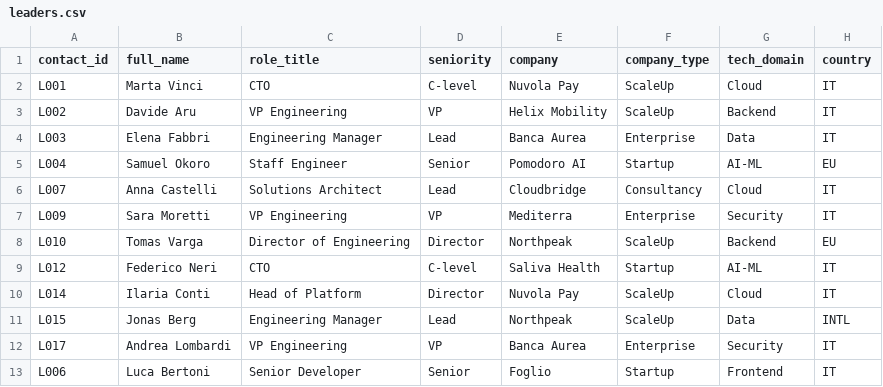
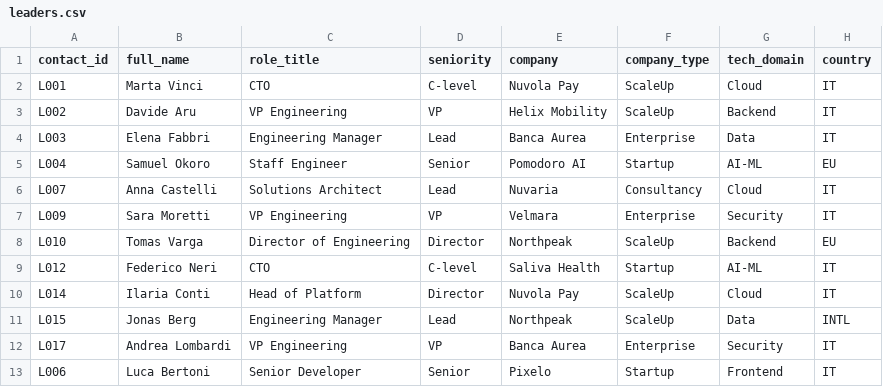
Before and after one commit to lorenzo647/ai-tech-event-outreach-strategist, a CSV file: data/leaders.csv, drawn as a sheet; only a part is shown; the diff names each change by its address in the sheet, - before the commit and + after, or states it on an @@ line.

Commit message:
Update leaders.csv

```diff
--- a/data/leaders.csv
+++ b/data/leaders.csv
-E6 (company): Cloudbridge
+E6 (company): Nuvaria
-E7 (company): Mediterra
+E7 (company): Velmara
-E13 (company): Foglio
+E13 (company): Pixelo
```
